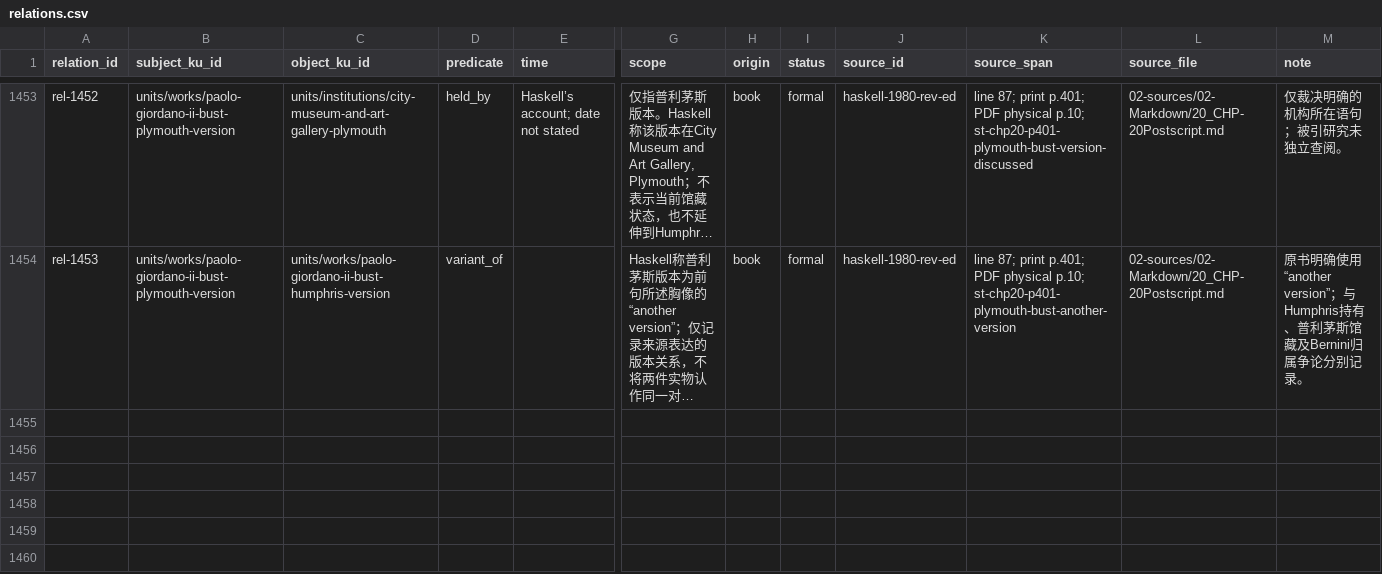
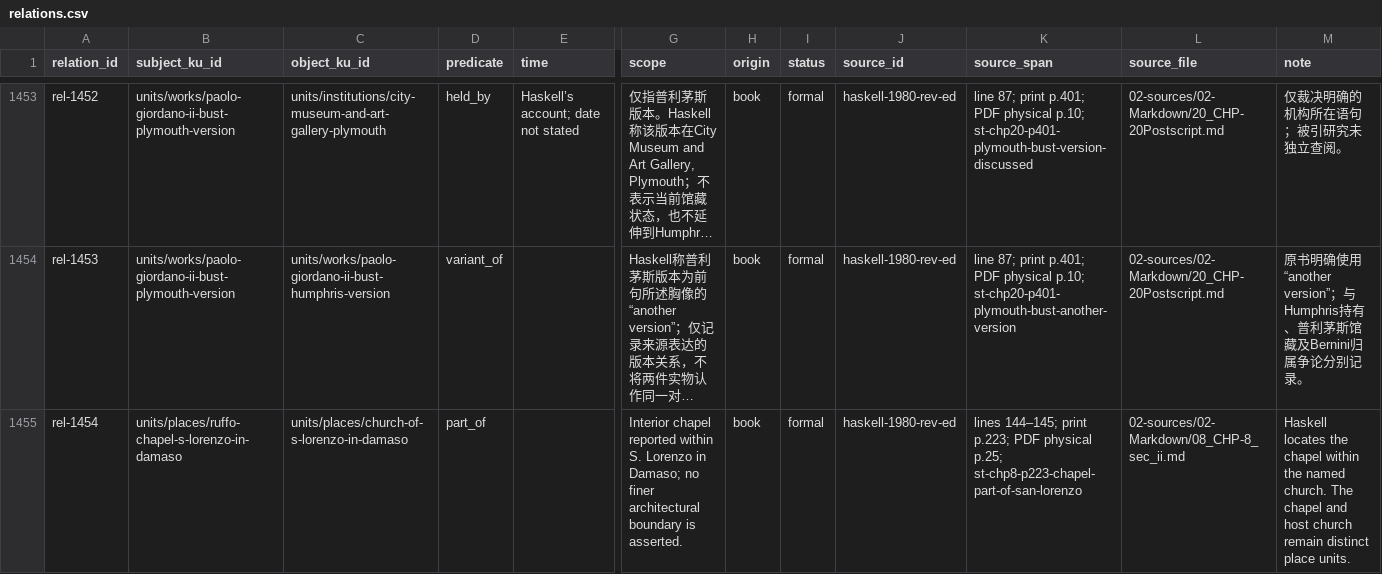
Before and after one commit to fengbaifan/PNP-Final-DATA, a CSV file: 04-knowledge/tables/relations.csv, drawn as a sheet; only a part is shown, gaps mark what is left out; long unchanged cells end in …; rows hold the shown columns only; the diff names each change by its address in the sheet, - before the commit and + after, or states it on an @@ line.

Commit message:
Register Ruffo chapel endpoints and decisions

```diff
--- a/04-knowledge/tables/relations.csv
+++ b/04-knowledge/tables/relations.csv
+row 1455: rel-1454 | units/places/ruffo-chapel-s-lorenzo-in-damaso | units/places/church-of-s-lorenzo-in-damaso | part_of |  | Interior chapel reported within S. Lorenzo in Damaso; no finer architectural boundary is asserted. | book | formal | haskell-1980-rev-ed | lines 144–145; print p.223; PDF physical p.25; st-chp8-p223-chapel-part-of-san-lorenzo | 02-sources/02-Markdown/08_CHP-8_sec_ii.md | Haskell locates the chapel within the named church. The chapel and host church remain distinct place units.
```
Also changed, not shown: 04-knowledge/tables/ku-manifest.csv, 11 other files.
